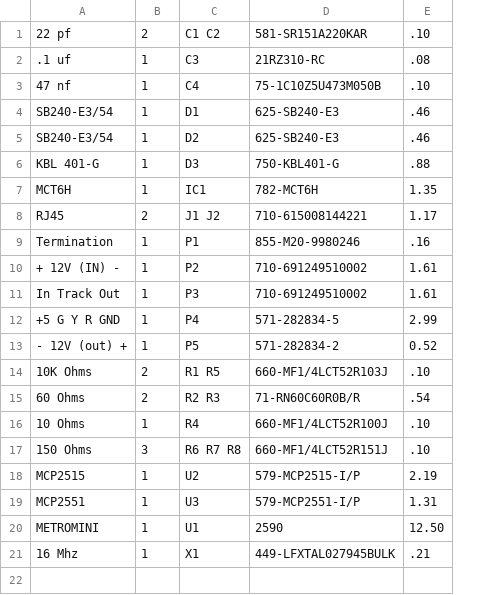
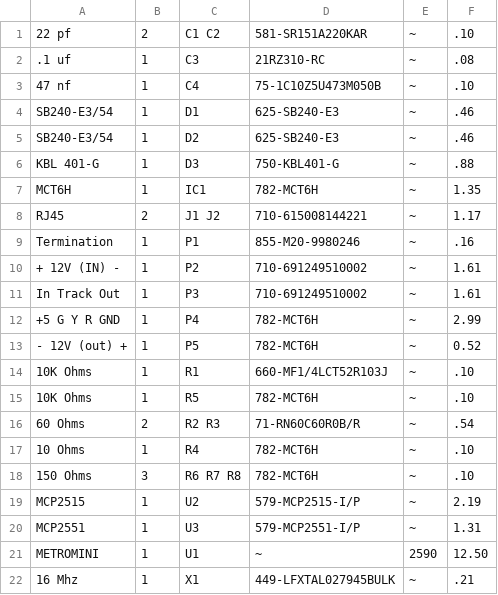
Before and after one commit to RobertPHeller/RPi-RRCircuits, a CSV file: MetroMiniABS/MetroMiniABS.csv, drawn as a sheet; addresses are those after the commit; the diff names each change by its address in the sheet, - before the commit and + after, or states it on an @@ line.

Commit message:
Update BOM for MetroMiniABS

```diff
--- a/MetroMiniABS/MetroMiniABS.csv
+++ b/MetroMiniABS/MetroMiniABS.csv
+column E, rows 1-14: all ~; rows 16-22: ~ | ~ | ~ | ~ | ~ | 2590 | ~
-D12: 571-282834-5
+D12: 782-MCT6H
-D13: 571-282834-2
+D13: 782-MCT6H
-B14: 2
+B14: 1
-C14: R1 R5
+C14: R1
+row 15: 10K Ohms | 1 | R5 | 782-MCT6H | ~ | .10
-D17: 660-MF1/4LCT52R100J
+D17: 782-MCT6H
-D18: 660-MF1/4LCT52R151J
+D18: 782-MCT6H
-D21: 2590
+D21: ~
```
Also changed, not shown: 2 other files.
